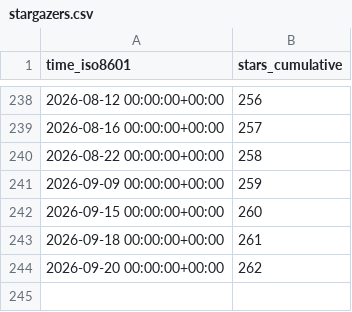
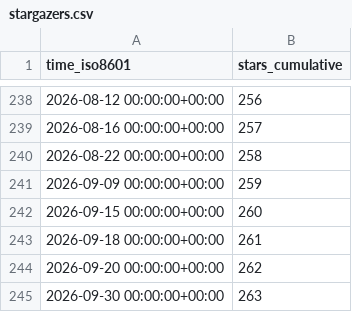
Before and after one commit to glikely/obs-ptz-stats, a CSV file: glikely/obs-ptz/ghrs-data/stargazers.csv, drawn as a sheet; only a part is shown, gaps mark what is left out.

```diff
--- a/glikely/obs-ptz/ghrs-data/stargazers.csv
+++ b/glikely/obs-ptz/ghrs-data/stargazers.csv
@@ -244 +244,2 @@ time_iso8601,stars_cumulative
 2026-09-20 00:00:00+00:00,262
+2026-09-30 00:00:00+00:00,263
```
